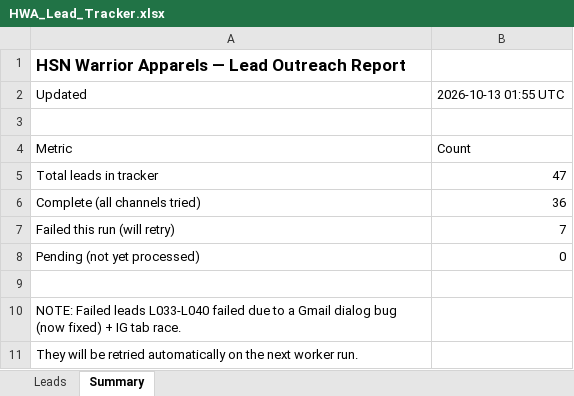
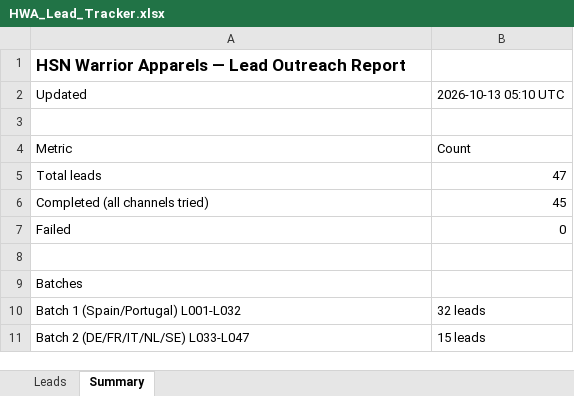
Before and after one commit to hsnwarriorapparel-dot/hsn-business, an Excel workbook: HWA_Lead_Tracker.xlsx, sheet Summary, drawn as a sheet; values as stored, in another font and other column widths than the file's, no borders; removed rows and columns are numbered as before the commit, all else as after; the diff names each change by its address in the sheet, - before the commit and + after, or states it on an @@ line.

Commit message:
Final batch 2 report: 45/47 leads complete, 0 failed - L033-L047: 15 new leads (DE/FR/IT/NL/SE) fully worked - Schema upgraded: IG username + profile link + analysis per lead - Fixed phone: +92 337 3336381 everywhere - Email pipeline fixed (bringToFront)

```diff
--- a/HWA_Lead_Tracker.xlsx (sheet Summary)
+++ b/HWA_Lead_Tracker.xlsx (sheet Summary)
-B2: 2026-10-13 01:55 UTC
+B2: 2026-10-13 05:10 UTC
-A5: Total leads in tracker
+A5: Total leads
-row 6: Complete (all channels tried) | 36
-row 7: Failed this run (will retry) | 7
+row 6: Completed (all channels tried) | 45
-A7: Pending (not yet processed)
+A7: Failed
-A9: NOTE: Failed leads L033-L040 failed due to a Gmail dialog bug (now fixed) + IG tab race.
+A9: Batches
-row 11: They will be retried automatically on the next worker run.
+row 10: Batch 1 (Spain/Portugal) L001-L032 | 32 leads
+row 11: Batch 2 (DE/FR/IT/NL/SE) L033-L047 | 15 leads
```
Also changed, not shown: sheet Leads, 2 other files.
